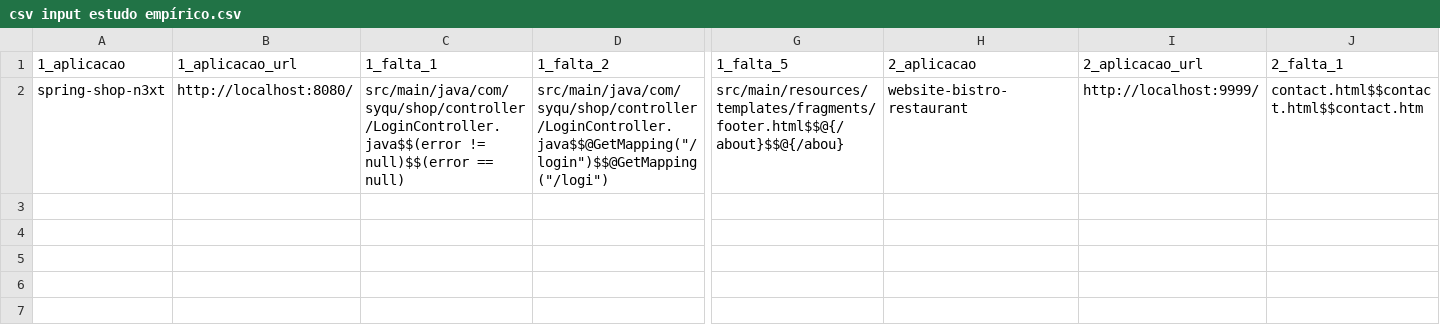
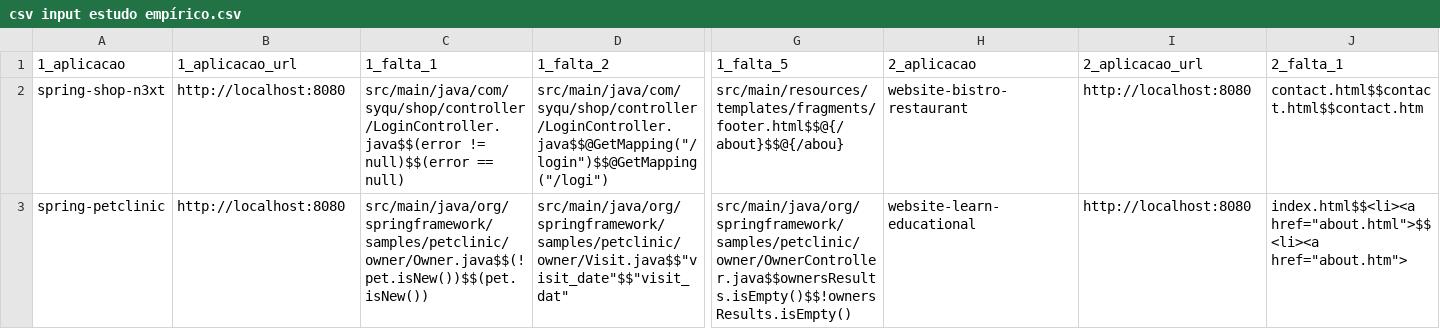
Before and after one commit to gui-testing-study/execute-study, a CSV file: csv input estudo empírico.csv, drawn as a sheet; only a part is shown, gaps mark what is left out; rows hold the shown columns only; the diff names each change by its address in the sheet, - before the commit and + after, or states it on an @@ line.

```diff
--- a/csv input estudo empírico.csv
+++ b/csv input estudo empírico.csv
-B2 (1_aplicacao_url): http://localhost:8080/
+B2 (1_aplicacao_url): http://localhost:8080
-I2 (2_aplicacao_url): http://localhost:9999/
+I2 (2_aplicacao_url): http://localhost:8080
+row 3: spring-petclinic | http://localhost:8080 | src/main/java/org/springframework/samples/petclinic/owner/Owner.java$$(!pet.isNew())$$(pet.isNew()) | src/main/java/org/springframework/samples/petclinic/owner/Visit.java$$"visit_date"$$"visit_dat" | src/main/java/org/springframework/samples/petclinic/owner/OwnerController.java$$ownersResults.isEmpty()$$!ownersResults.isEmpty() | website-learn-educational | http://localhost:8080 | index.html$$<li><a href="about.html">$$<li><a href="about.htm">
```
Also changed, not shown: 5 other files.
